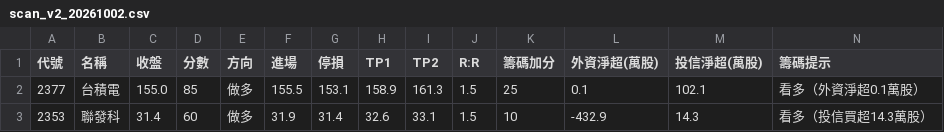
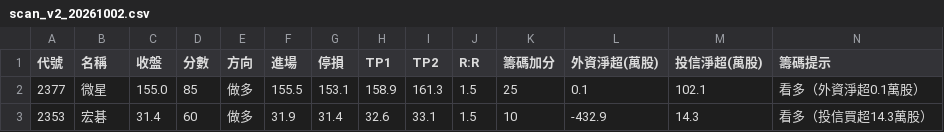
Before and after one commit to jash-git/JASH-AI-Digital-employees, a CSV file: Hermes_BK/Code/daytrade_scanner/results/scan_v2_20261002.csv, drawn as a sheet.

```diff
--- a/Hermes_BK/Code/daytrade_scanner/results/scan_v2_20261002.csv
+++ b/Hermes_BK/Code/daytrade_scanner/results/scan_v2_20261002.csv
@@ -1,3 +1,3 @@
 代號,名稱,收盤,分數,方向,進場,停損,TP1,TP2,R:R,籌碼加分,外資淨超(萬股),投信淨超(萬股),籌碼提示
-2377,台積電,155.0,85,做多,155.5,153.1,158.9,161.3,1.5,25,0.1,102.1,看多（外資淨超0.1萬股）
-2353,聯發科,31.4,60,做多,31.9,31.4,32.6,33.1,1.5,10,-432.9,14.3,看多（投信買超14.3萬股）
+2377,微星,155.0,85,做多,155.5,153.1,158.9,161.3,1.5,25,0.1,102.1,看多（外資淨超0.1萬股）
+2353,宏碁,31.4,60,做多,31.9,31.4,32.6,33.1,1.5,10,-432.9,14.3,看多（投信買超14.3萬股）
```
Also changed, not shown: Hermes_BK/Code/daytrade_scanner/results/backtest_09~09.csv, Hermes_BK/Code/daytrade_scanner/universe.csv, 37 other files.
